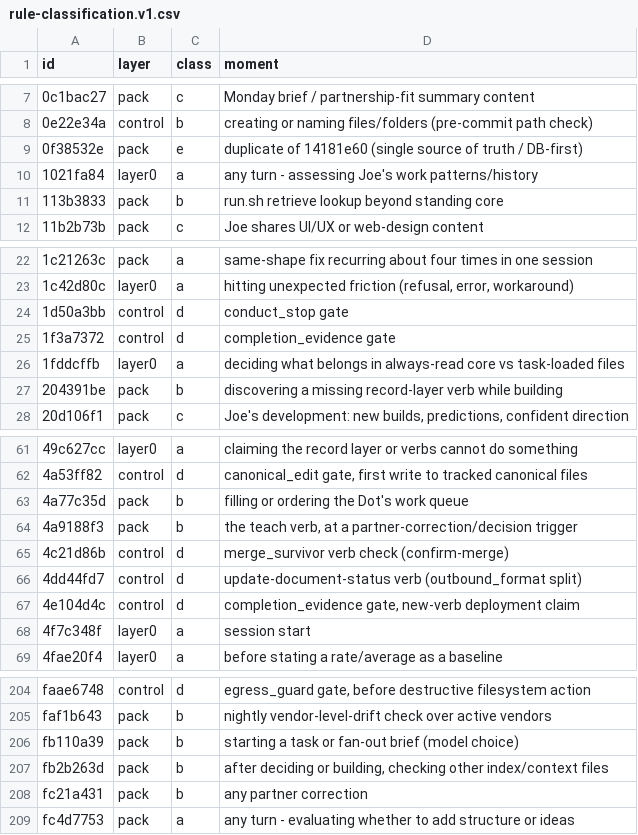
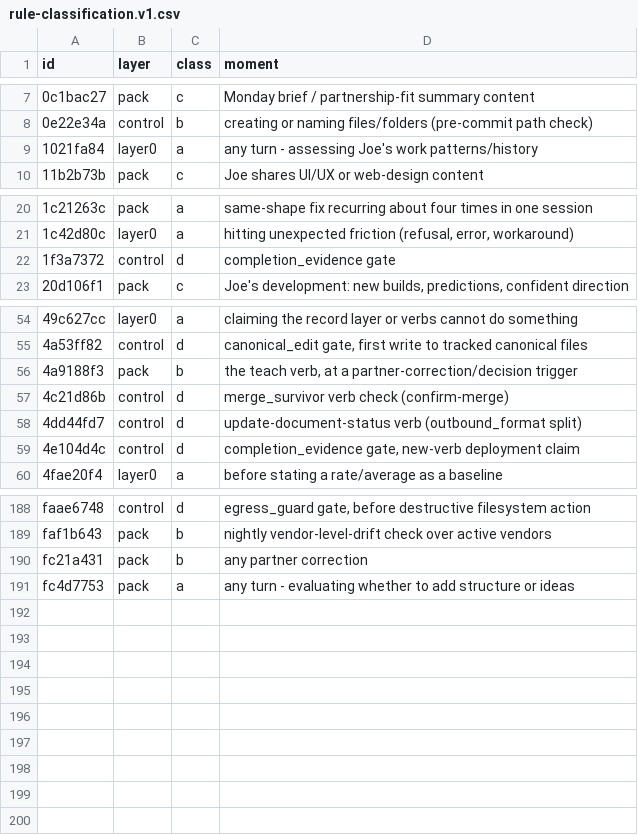
Before and after one commit to DoctorCRE/carr-system, a CSV file: ops/config/rule-classification.v1.csv, drawn as a sheet; only a part is shown, gaps mark what is left out; the diff covers the shown part only.

```diff
--- a/ops/config/rule-classification.v1.csv
+++ b/ops/config/rule-classification.v1.csv
@@ -8,5 +8,3 @@ id,layer,class,moment
 0e22e34a,control,b,creating or naming files/folders (pre-commit path check)
-0f38532e,pack,e,duplicate of 14181e60 (single source of truth / DB-first)
 1021fa84,layer0,a,any turn - assessing Joe's work patterns/history
-113b3833,pack,b,run.sh retrieve lookup beyond standing core
 11b2b73b,pack,c,Joe shares UI/UX or web-design content
@@ -23,6 +21,3 @@ id,layer,class,moment
 1c42d80c,layer0,a,"hitting unexpected friction (refusal, error, workaround)"
-1d50a3bb,control,d,conduct_stop gate
 1f3a7372,control,d,completion_evidence gate
-1fddcffb,layer0,a,deciding what belongs in always-read core vs task-loaded files
-204391be,pack,b,discovering a missing record-layer verb while building
 20d106f1,pack,c,"Joe's development: new builds, predictions, confident direction"
@@ -62,3 +55,2 @@ id,layer,class,moment
 4a53ff82,control,d,"canonical_edit gate, first write to tracked canonical files"
-4a77c35d,pack,b,filling or ordering the Dot's work queue
 4a9188f3,pack,b,"the teach verb, at a partner-correction/decision trigger"
@@ -67,3 +59,2 @@ id,layer,class,moment
 4e104d4c,control,d,"completion_evidence gate, new-verb deployment claim"
-4f7c348f,layer0,a,session start
 4fae20f4,layer0,a,before stating a rate/average as a baseline
@@ -205,4 +189,2 @@ faae6748,control,d,"egress_guard gate, before destructive filesystem action"
 faf1b643,pack,b,nightly vendor-level-drift check over active vendors
-fb110a39,pack,b,starting a task or fan-out brief (model choice)
-fb2b263d,pack,b,"after deciding or building, checking other index/context files"
 fc21a431,pack,b,any partner correction
```
Also changed, not shown: 9 removed rows and 1 edited cell elsewhere in this file, 17 other files.
